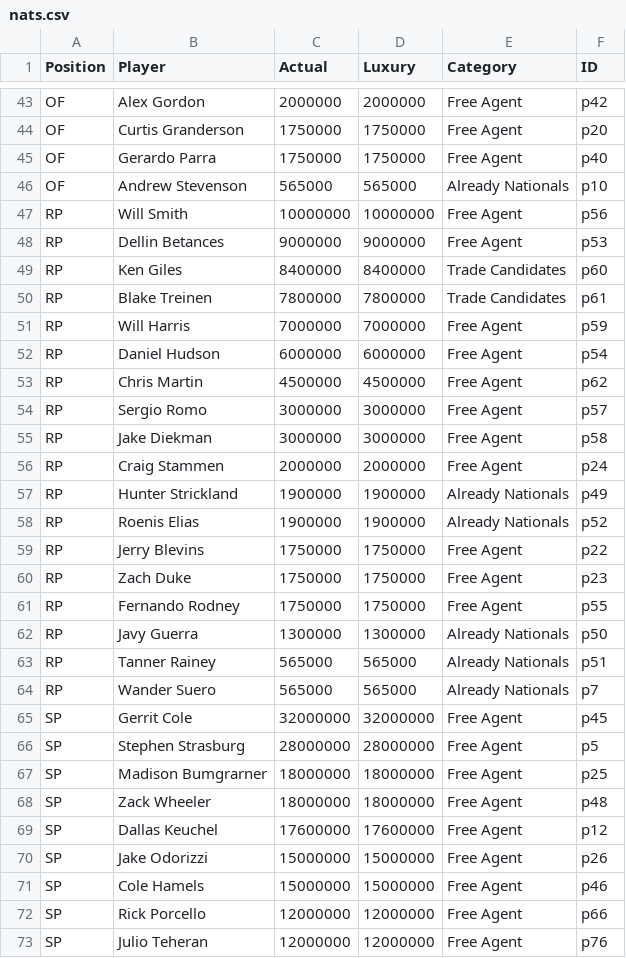
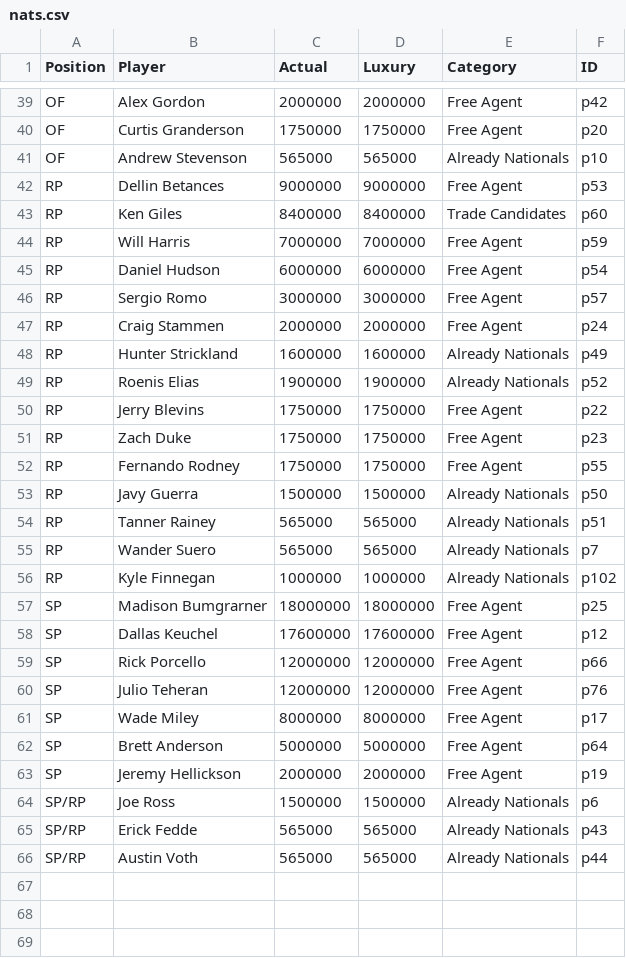
Before and after one commit to jamesohara08/NatsGMProject, a CSV file: nats.csv, drawn as a sheet; only a part is shown, gaps mark what is left out; the shorter side is filled out with more unchanged rows; the diff covers the shown part only.

```diff
--- a/nats.csv
+++ b/nats.csv
@@ -44,15 +40,10 @@ OF,Alex Gordon,2000000,2000000,Free Agent,p42
 OF,Curtis Granderson,1750000,1750000,Free Agent,p20
-OF,Gerardo Parra,1750000,1750000,Free Agent,p40
 OF,Andrew Stevenson,565000,565000,Already Nationals,p10
-RP,Will Smith,10000000,10000000,Free Agent,p56
 RP,Dellin Betances,9000000,9000000,Free Agent,p53
 RP,Ken Giles,8400000,8400000,Trade Candidates,p60
-RP,Blake Treinen,7800000,7800000,Trade Candidates,p61
 RP,Will Harris,7000000,7000000,Free Agent,p59
 RP,Daniel Hudson,6000000,6000000,Free Agent,p54
-RP,Chris Martin,4500000,4500000,Free Agent,p62
 RP,Sergio Romo,3000000,3000000,Free Agent,p57
-RP,Jake Diekman,3000000,3000000,Free Agent,p58
 RP,Craig Stammen,2000000,2000000,Free Agent,p24
-RP,Hunter Strickland,1900000,1900000,Already Nationals,p49
+RP,Hunter Strickland,1600000,1600000,Already Nationals,p49
 RP,Roenis Elias,1900000,1900000,Already Nationals,p52
@@ -61,12 +52,8 @@ RP,Zach Duke,1750000,1750000,Free Agent,p23
 RP,Fernando Rodney,1750000,1750000,Free Agent,p55
-RP,Javy Guerra,1300000,1300000,Already Nationals,p50
+RP,Javy Guerra,1500000,1500000,Already Nationals,p50
 RP,Tanner Rainey,565000,565000,Already Nationals,p51
 RP,Wander Suero,565000,565000,Already Nationals,p7
-SP,Gerrit Cole,32000000,32000000,Free Agent,p45
-SP,Stephen Strasburg,28000000,28000000,Free Agent,p5
+RP,Kyle Finnegan,1000000,1000000,Already Nationals,p102
 SP,Madison Bumgrarner,18000000,18000000,Free Agent,p25
-SP,Zack Wheeler,18000000,18000000,Free Agent,p48
 SP,Dallas Keuchel,17600000,17600000,Free Agent,p12
-SP,Jake Odorizzi,15000000,15000000,Free Agent,p26
-SP,Cole Hamels,15000000,15000000,Free Agent,p46
 SP,Rick Porcello,12000000,12000000,Free Agent,p66
```
Also changed, not shown: 6 removed rows and 4 edited cells elsewhere in this file, 1 other file.
